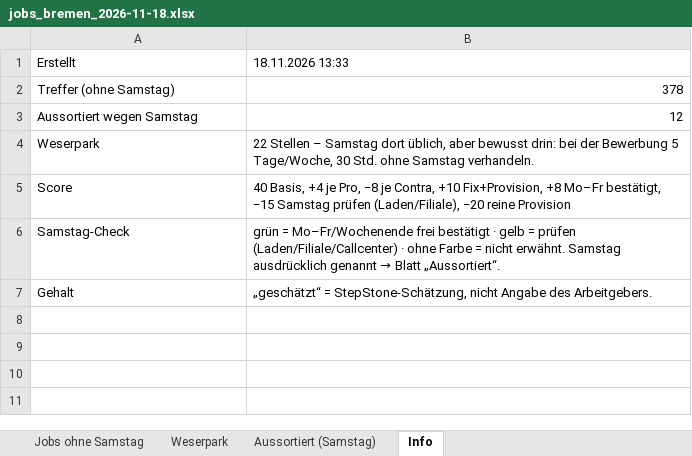
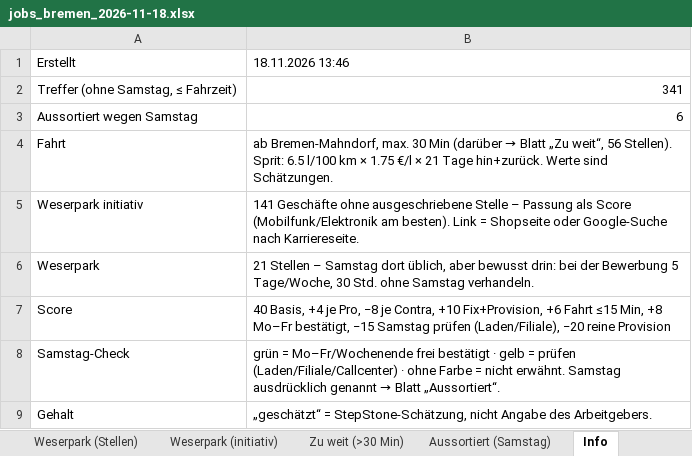
Before and after one commit to infoyngkid-creator/OnTheGo, an Excel workbook: projekte/jobsuche-bremen/ergebnisse/jobs_bremen_2026-11-18.xlsx, sheet Info, drawn as a sheet; values as stored, in another font and other column widths than the file's, no borders; removed rows and columns are numbered as before the commit, all else as after; the diff names each change by its address in the sheet, - before the commit and + after, or states it on an @@ line.

```diff
--- a/projekte/jobsuche-bremen/ergebnisse/jobs_bremen_2026-11-18.xlsx (sheet Info)
+++ b/projekte/jobsuche-bremen/ergebnisse/jobs_bremen_2026-11-18.xlsx (sheet Info)
-sheet tab: Weserpark
+sheet tab: Weserpark (Stellen)
+sheet tab: Weserpark (initiativ)
+sheet tab: Zu weit (>30 Min)
-B1: 18.11.2026 13:33
+B1: 18.11.2026 13:46
-row 2: Treffer (ohne Samstag) | 378
+row 2: Treffer (ohne Samstag, ≤ Fahrzeit) | 341
-B3: 12
+B3: 6
+row 4: Fahrt | ab Bremen-Mahndorf, max. 30 Min (darüber → Blatt „Zu weit“, 56 Stellen). Sprit: 6.5 l/100 km × 1.75 €/l × 21 Tage hin+zurück. Werte sind Schätzungen.
+row 5: Weserpark initiativ | 141 Geschäfte ohne ausgeschriebene Stelle – Passung als Score (Mobilfunk/Elektronik am besten). Link = Shopseite oder Google-Suche nach Karriereseite.
-B6: 22 Stellen –…
+B6: 21 Stellen –…
-B7: …+10 Fix+Provision, +8 Mo–Fr…
+B7: …+10 Fix+Provision, +6 Fahrt ≤15 Min, +8 Mo–Fr…
```
Also changed, not shown: sheet Jobs ohne Samstag, sheet Aussortiert (Samstag), sheet Weserpark (Stellen), 5 other files.
